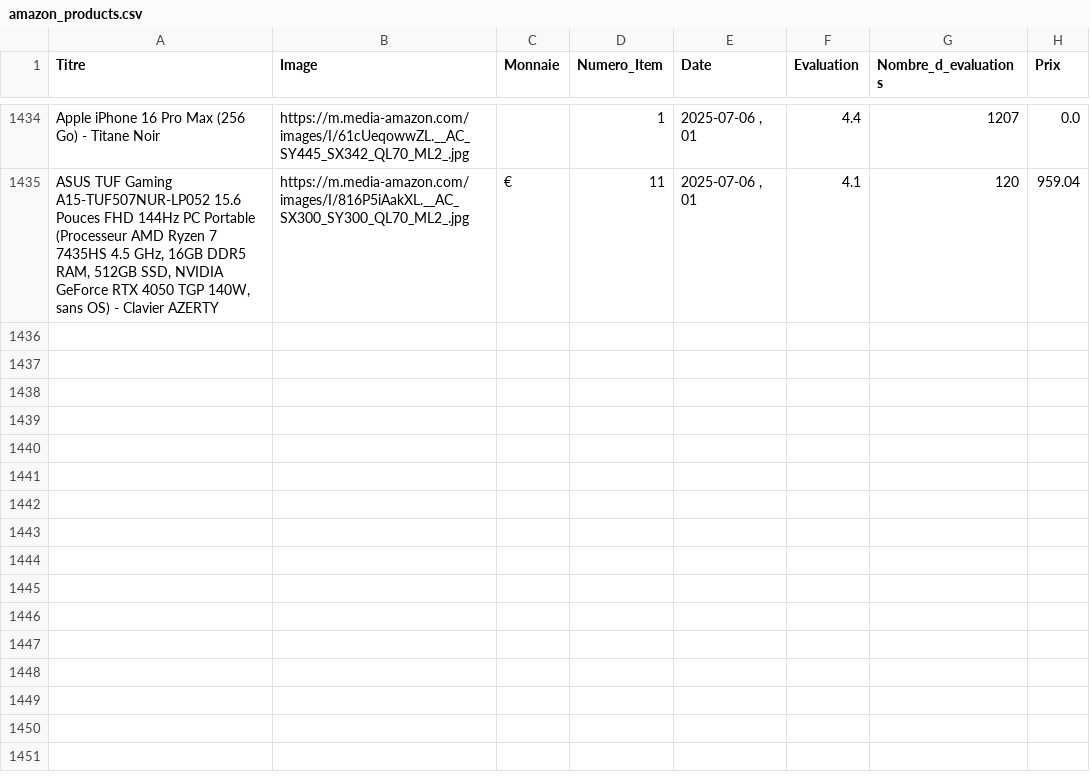
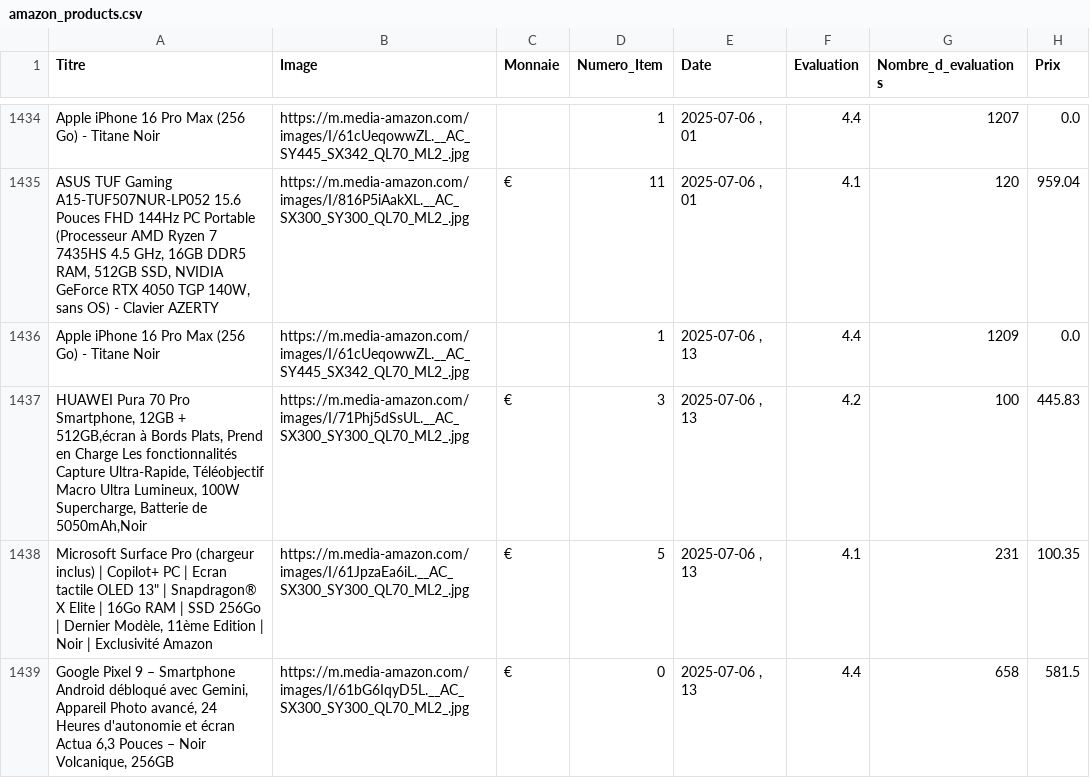
Before and after one commit to User510991/WebscrapAmazon_project, a CSV file: amazon_products.csv, drawn as a sheet; only a part is shown, gaps mark what is left out; the diff names each change by its address in the sheet, - before the commit and + after, or states it on an @@ line.

```diff
--- a/amazon_products.csv
+++ b/amazon_products.csv
+row 1436: Apple iPhone 16 Pro Max (256 Go) - Titane Noir | https://m.media-amazon.com/images/I/61cUeqowwZL.__AC_SY445_SX342_QL70_ML2_.jpg |  | 1 | 2025-07-06 , 13 | 4.4 | 1209 | 0.0
+row 1437: HUAWEI Pura 70 Pro Smartphone, 12GB + 512GB,écran à Bords Plats, Prend en Charge Les fonctionnalités Capture Ultra-Rapide, Téléobjectif Macro Ultra Lumineux, 100W Supercharge, Batterie de 5050mAh,Noir | https://m.media-amazon.com/images/I/71Phj5dSsUL.__AC_SX300_SY300_QL70_ML2_.jpg | € | 3 | 2025-07-06 , 13 | 4.2 | 100 | 445.83
+row 1438: Microsoft Surface Pro (chargeur inclus) | Copilot+ PC | Ecran tactile OLED 13" | Snapdragon® X Elite | 16Go RAM | SSD 256Go | Dernier Modèle, 11ème Edition | Noir | Exclusivité Amazon | https://m.media-amazon.com/images/I/61JpzaEa6iL.__AC_SX300_SY300_QL70_ML2_.jpg | € | 5 | 2025-07-06 , 13 | 4.1 | 231 | 100.35
+row 1439: Google Pixel 9 – Smartphone Android débloqué avec Gemini, Appareil Photo avancé, 24 Heures d'autonomie et écran Actua 6,3 Pouces – Noir Volcanique, 256GB | https://m.media-amazon.com/images/I/61bG6IqyD5L.__AC_SX300_SY300_QL70_ML2_.jpg | € | 0 | 2025-07-06 , 13 | 4.4 | 658 | 581.5
```
